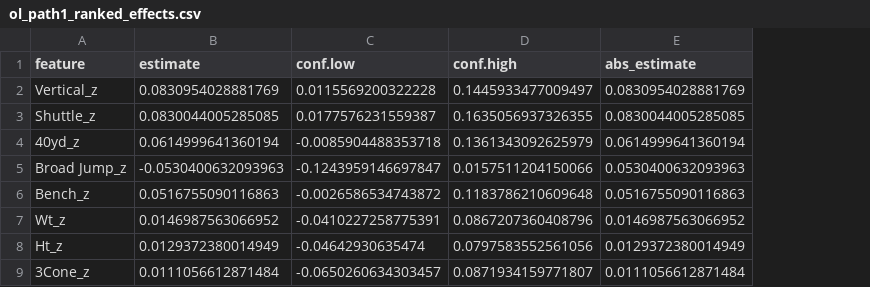
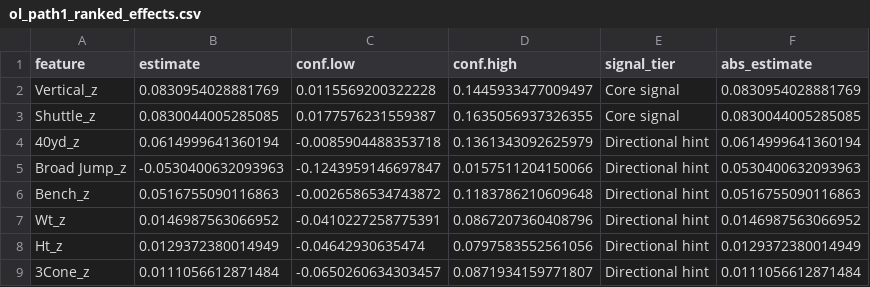
Before and after one commit to OwenSchillaci/NFL_Recruiting_Strategies_, a CSV file: outputs/analysis/ol_path1_ranked_effects.csv, drawn as a sheet; the diff names each change by its address in the sheet, - before the commit and + after, or states it on an @@ line.

Commit message:
Add Path 1 signal tier classification from confidence intervals

```diff
--- a/outputs/analysis/ol_path1_ranked_effects.csv
+++ b/outputs/analysis/ol_path1_ranked_effects.csv
+column E (signal_tier), rows 2-9: Core signal | Core signal | Directional hint | Directional hint | Directional hint | Directional hint | Directional hint | Directional hint
```
Also changed, not shown: 1 other file.
